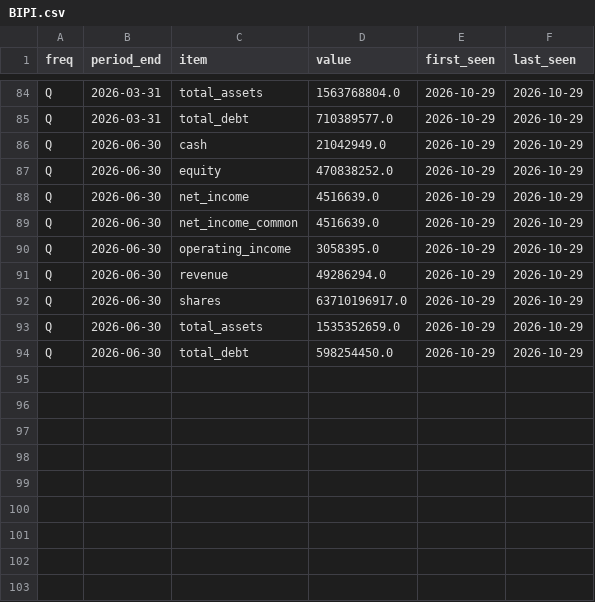
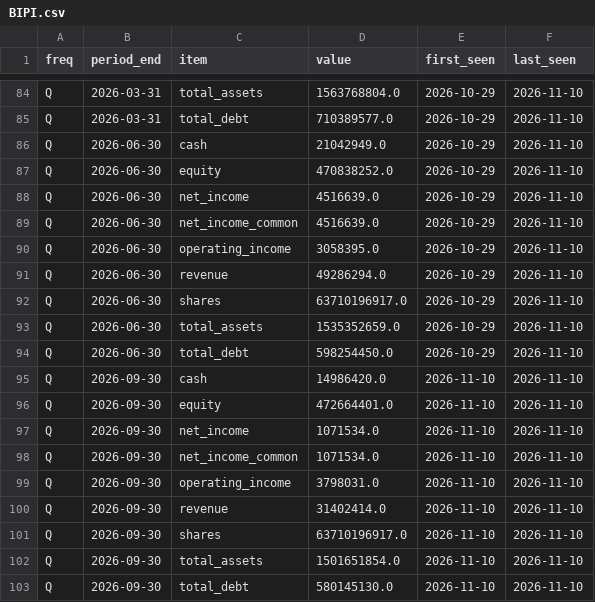
Before and after one commit to detoxfix/analisis-market, a CSV file: data/fundamentals_history/statements/BIPI.csv, drawn as a sheet; only a part is shown, gaps mark what is left out; the diff covers the shown part only; the diff names each change by its address in the sheet, - before the commit and + after, or states it on an @@ line.

```diff
--- a/data/fundamentals_history/statements/BIPI.csv
+++ b/data/fundamentals_history/statements/BIPI.csv
-F84:F94 (last_seen): 2026-10-29
+F84:F94 (last_seen): 2026-11-10
+row 95: Q | 2026-09-30 | cash | 14986420.0 | 2026-11-10 | 2026-11-10
+row 96: Q | 2026-09-30 | equity | 472664401.0 | 2026-11-10 | 2026-11-10
+row 97: Q | 2026-09-30 | net_income | 1071534.0 | 2026-11-10 | 2026-11-10
+row 98: Q | 2026-09-30 | net_income_common | 1071534.0 | 2026-11-10 | 2026-11-10
+row 99: Q | 2026-09-30 | operating_income | 3798031.0 | 2026-11-10 | 2026-11-10
+row 100: Q | 2026-09-30 | revenue | 31402414.0 | 2026-11-10 | 2026-11-10
+row 101: Q | 2026-09-30 | shares | 63710196917.0 | 2026-11-10 | 2026-11-10
+row 102: Q | 2026-09-30 | total_assets | 1501651854.0 | 2026-11-10 | 2026-11-10
+row 103: Q | 2026-09-30 | total_debt | 580145130.0 | 2026-11-10 | 2026-11-10
```
Also changed, not shown: 73 edited cells elsewhere in this file, docs/data/recommendations.csv, 9 other files.
